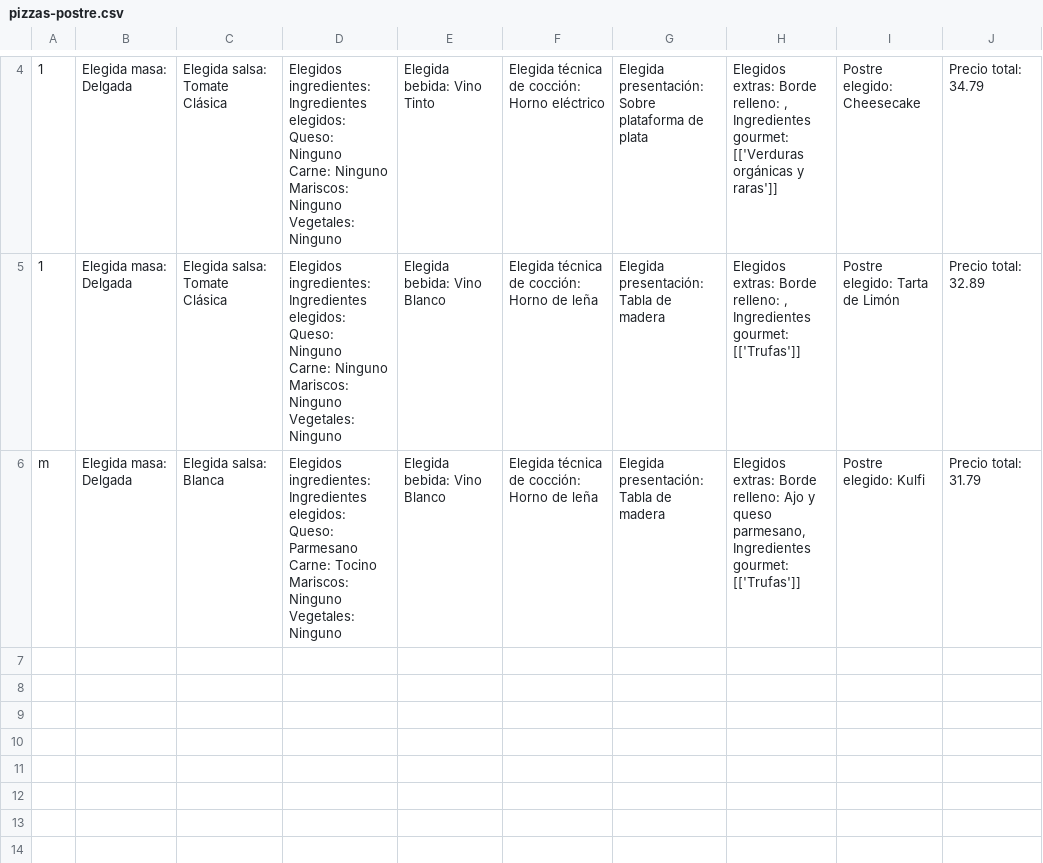
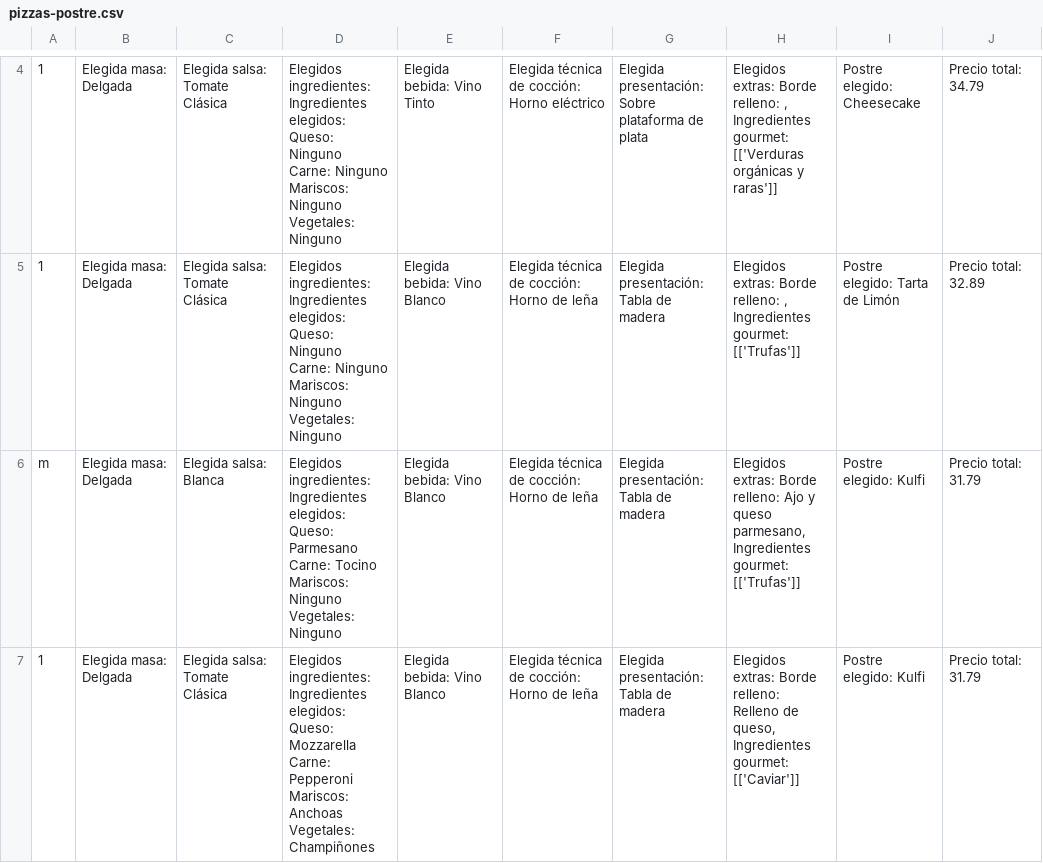
Before and after one commit to carlospuigserver/Desarrollo-OO-2-, a CSV file: EJERCICIO 1/storage/pizzas-postre.csv (was storage/pizzas-postre.csv), drawn as a sheet; only a part is shown, gaps mark what is left out.

```diff
--- a/storage/pizzas-postre.csv
+++ b/EJERCICIO 1/storage/pizzas-postre.csv
@@ -30 +30,6 @@ Mariscos: Ninguno
 Vegetales: Ninguno",Elegida bebida: Vino Blanco,Elegida técnica de cocción: Horno de leña,Elegida presentación: Tabla de madera,"Elegidos extras: Borde relleno: Ajo y queso parmesano, Ingredientes gourmet: [['Trufas']]",Postre elegido: Kulfi,Precio total: 31.79
+1,Elegida masa: Delgada,Elegida salsa: Tomate Clásica,"Elegidos ingredientes: Ingredientes elegidos:
+Queso: Mozzarella
+Carne: Pepperoni
+Mariscos: Anchoas
+Vegetales: Champiñones",Elegida bebida: Vino Blanco,Elegida técnica de cocción: Horno de leña,Elegida presentación: Tabla de madera,"Elegidos extras: Borde relleno: Relleno de queso, Ingredientes gourmet: [['Caviar']]",Postre elegido: Kulfi,Precio total: 31.79
```
Also changed, not shown: EJERCICIO 1/Usuario/usuario.csv, EJERCICIO 1/storage/menus.csv, 17 other files.
